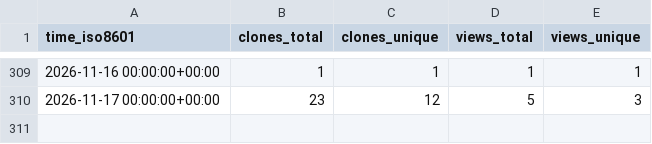
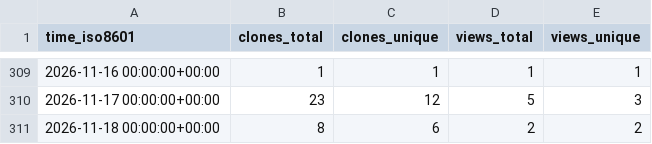
Before and after one commit to coonwg1/ezscore, a CSV file: coonwg1/ezscore/ghrs-data/views_clones_aggregate.csv, drawn as a sheet; only a part is shown, gaps mark what is left out.

```diff
--- a/coonwg1/ezscore/ghrs-data/views_clones_aggregate.csv
+++ b/coonwg1/ezscore/ghrs-data/views_clones_aggregate.csv
@@ -310 +310,2 @@ time_iso8601,clones_total,clones_unique,views_total,views_unique
 2026-11-17 00:00:00+00:00,23,12,5,3
+2026-11-18 00:00:00+00:00,8,6,2,2
```
Also changed, not shown: 1 other file.
